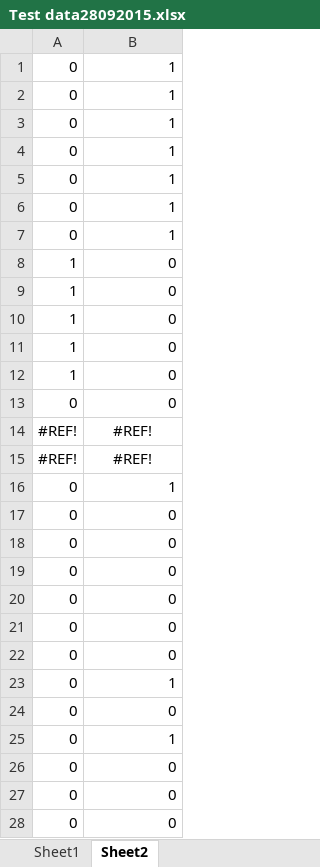
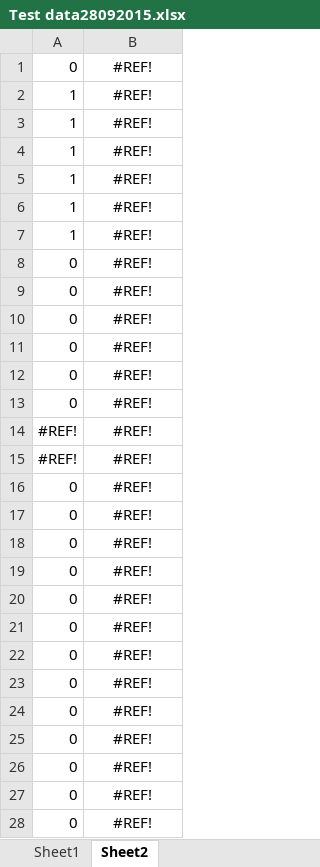
Before and after one commit to andpol5/QueryParsingForInlp, an Excel workbook: Test data28092015.xlsx, sheet Sheet2, drawn as a sheet; only a part is shown; values as stored, in another font and other column widths than the file's, no borders; removed rows and columns are numbered as before the commit, all else as after; the diff covers the shown part only; the diff names each change by its address in the sheet, - before the commit and + after, or states it on an @@ line.

```diff
--- a/Test data28092015.xlsx (sheet Sheet2)
+++ b/Test data28092015.xlsx (sheet Sheet2)
-B1: 1
+B1: #REF!
-B1 alignment: right
+B1 alignment: center
-row 2: 0 | 1
-row 3: 0 | 1
-row 4: 0 | 1
-row 5: 0 | 1
-row 6: 0 | 1
-row 7: 0 | 1
-B2:B6: 0
+B2:B6: #REF!
-B2:B6 alignment: right
+B2:B6 alignment: center
+row 7: 1 | #REF!
-B8: 0
+B8: #REF!
-B8 alignment: right
+B8 alignment: center
+row 9: 0 | #REF!
+row 10: 0 | #REF!
+row 11: 0 | #REF!
+row 12: 0 | #REF!
+row 13: 0 | #REF!
-B16: 1
+B16: #REF!
-B16:B28 alignment: right
+B16:B28 alignment: center
-B17:B22: 0
+B17:B22: #REF!
-B23: 1
+B23: #REF!
-B24: 0
+B24: #REF!
-B25: 1
+B25: #REF!
-B26:B28: 0
+B26:B28: #REF!
```
Also changed, not shown: 111 edited cells and cell formats elsewhere in this sheet, sheet Sheet1, formulas that keep their value, 1 other file.
